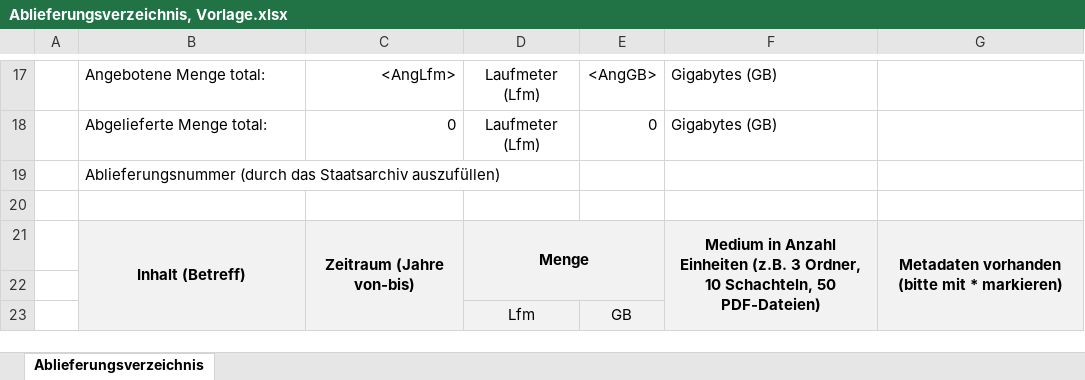
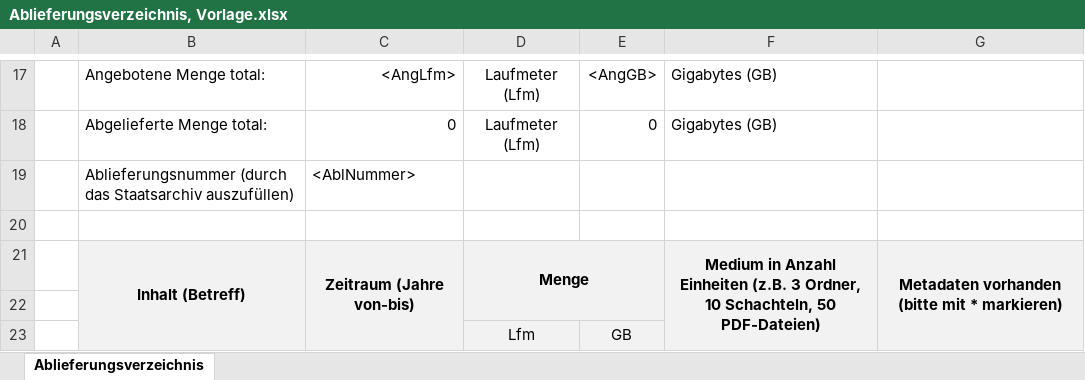
Before and after one commit to stazh/delivery-macro, an Excel workbook: Vorlagen/Ablieferungsverzeichnis, Vorlage.xlsx, sheet Ablieferungsverzeichnis, drawn as a sheet; only a part is shown, gaps mark what is left out; values as stored, in another font and other column widths than the file's, no borders; charts and pictures not drawn; the diff names each change by its address in the sheet, - before the commit and + after, or states it on an @@ line.

```diff
--- a/Vorlagen/Ablieferungsverzeichnis, Vorlage.xlsx (sheet Ablieferungsverzeichnis)
+++ b/Vorlagen/Ablieferungsverzeichnis, Vorlage.xlsx (sheet Ablieferungsverzeichnis)
-C19: (empty)
+C19: <AblNummer>
```
Also changed, not shown: 2 other files.
